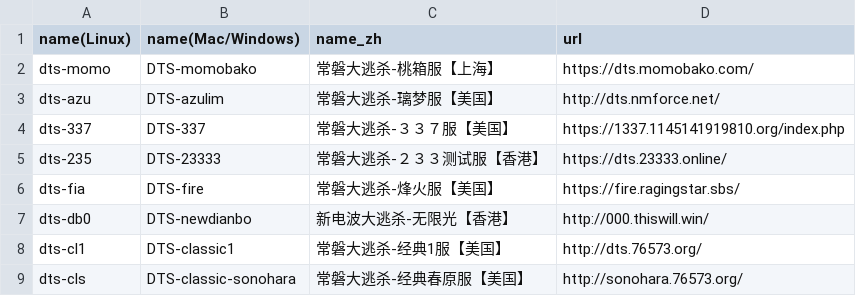
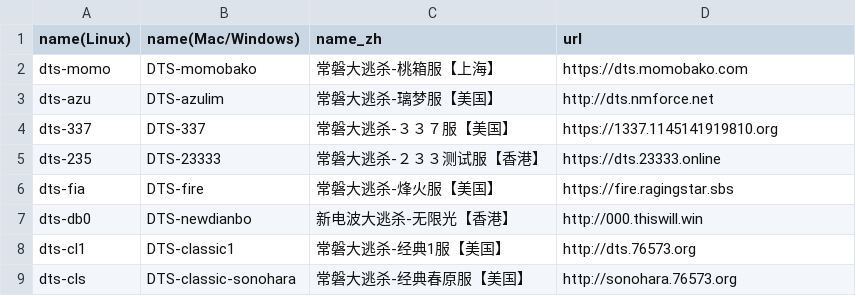
Before and after one commit to amarillonmc/Pake, a CSV file: app.csv, drawn as a sheet.

```diff
--- a/app.csv
+++ b/app.csv
@@ -1,9 +1,9 @@
 name(Linux),name(Mac/Windows),name_zh,url
-dts-momo,DTS-momobako,常磐大逃杀-桃箱服【上海】,https://dts.momobako.com/
-dts-azu,DTS-azulim,常磐大逃杀-璃梦服【美国】,http://dts.nmforce.net/
-dts-337,DTS-337,常磐大逃杀-３３７服【美国】,https://1337.1145141919810.org/index.php
-dts-235,DTS-23333,常磐大逃杀-２３３测试服【香港】,https://dts.23333.online/
-dts-fia,DTS-fire,常磐大逃杀-烽火服【美国】,https://fire.ragingstar.sbs/
-dts-db0,DTS-newdianbo,新电波大逃杀-无限光【香港】,http://000.thiswill.win/
-dts-cl1,DTS-classic1,常磐大逃杀-经典1服【美国】,http://dts.76573.org/
-dts-cls,DTS-classic-sonohara,常磐大逃杀-经典春原服【美国】,http://sonohara.76573.org/
+dts-momo,DTS-momobako,常磐大逃杀-桃箱服【上海】,https://dts.momobako.com
+dts-azu,DTS-azulim,常磐大逃杀-璃梦服【美国】,http://dts.nmforce.net
+dts-337,DTS-337,常磐大逃杀-３３７服【美国】,https://1337.1145141919810.org
+dts-235,DTS-23333,常磐大逃杀-２３３测试服【香港】,https://dts.23333.online
+dts-fia,DTS-fire,常磐大逃杀-烽火服【美国】,https://fire.ragingstar.sbs
+dts-db0,DTS-newdianbo,新电波大逃杀-无限光【香港】,http://000.thiswill.win
+dts-cl1,DTS-classic1,常磐大逃杀-经典1服【美国】,http://dts.76573.org
+dts-cls,DTS-classic-sonohara,常磐大逃杀-经典春原服【美国】,http://sonohara.76573.org
```
Also changed, not shown: 2 other files.
